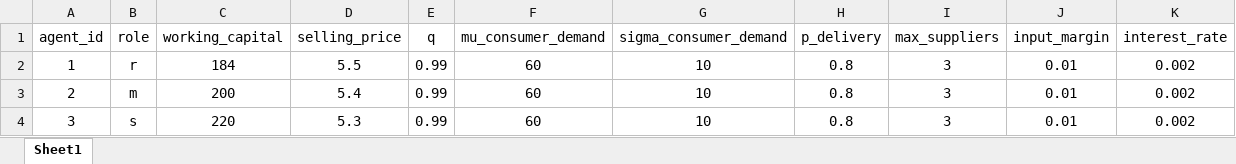
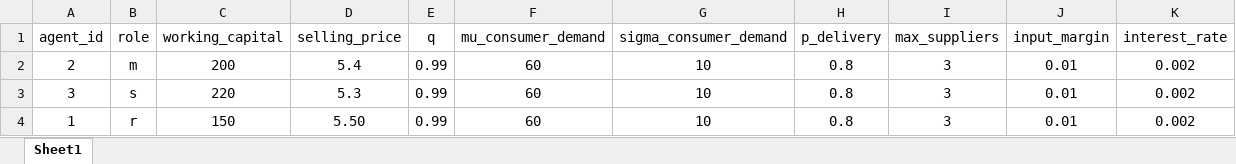
Before and after one commit to FarbodMoravveji/sclib, an Excel workbook: test_agents_sheets/test.xlsx, sheet Sheet1, drawn as a sheet; values as stored, in another font and other column widths than the file's, no borders; removed rows and columns are numbered as before the commit, all else as after; the diff names each change by its address in the sheet, - before the commit and + after, or states it on an @@ line.

Commit message:
basic methods tested, consumer demand assignment corrected

```diff
--- a/test_agents_sheets/test.xlsx (sheet Sheet1)
+++ b/test_agents_sheets/test.xlsx (sheet Sheet1)
-row 2: 1 | r | 184 | 5.5 | 0.99 | 60 | 10 | 0.8 | 3 | 0.01 | 0.002
+row 4: 1 | r | 150 | 5.50 | 0.99 | 60 | 10 | 0.8 | 3 | 0.01 | 0.002
```
Also changed, not shown: 3 other files.
